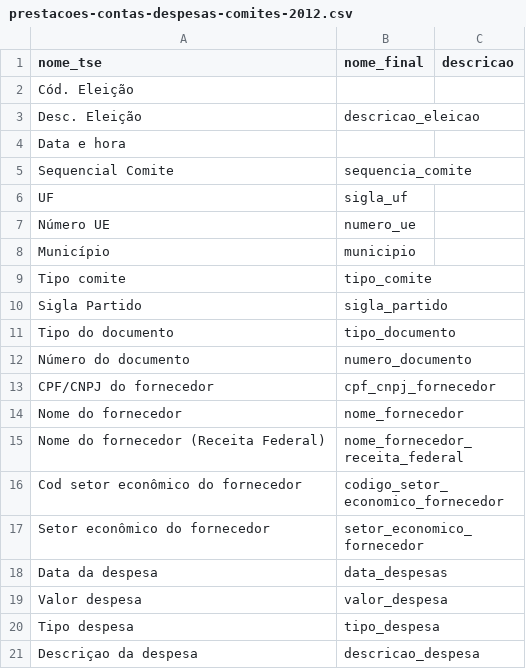
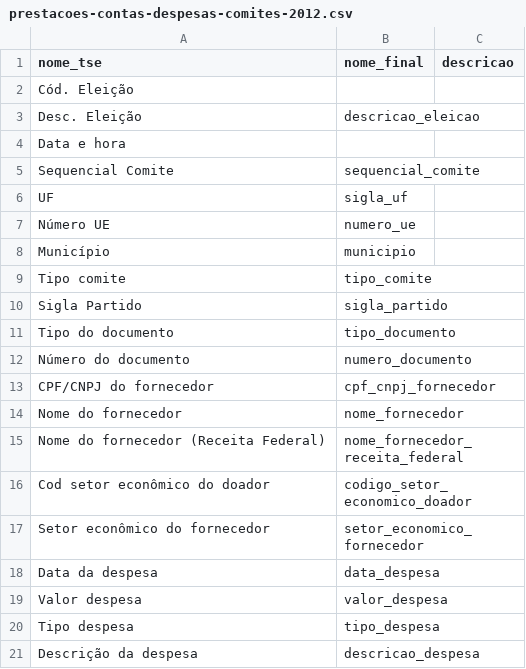
Before and after one commit to emanuelgsouza/eleicoes-brasil, a CSV file: headers/prestacoes-contas-despesas-comites-2012.csv, drawn as a sheet.

```diff
--- a/headers/prestacoes-contas-despesas-comites-2012.csv
+++ b/headers/prestacoes-contas-despesas-comites-2012.csv
@@ -4,3 +4,3 @@ Desc. Eleição,descricao_eleicao,
 Data e hora,,
-Sequencial Comite,sequencia_comite,
+Sequencial Comite,sequencial_comite,
 UF,sigla_uf,
@@ -15,7 +15,7 @@ Nome do fornecedor,nome_fornecedor,
 Nome do fornecedor (Receita Federal),nome_fornecedor_receita_federal,
-Cod setor econômico do fornecedor,codigo_setor_economico_fornecedor,
+Cod setor econômico do doador,codigo_setor_economico_doador,
 Setor econômico do fornecedor,setor_economico_fornecedor,
-Data da despesa,data_despesas,
+Data da despesa,data_despesa,
 Valor despesa,valor_despesa,
 Tipo despesa,tipo_despesa,
-Descriçao da despesa,descricao_despesa,
+Descrição da despesa,descricao_despesa,
```
Also changed, not shown: headers/prestacoes-contas-despesas-candidatos-2004.csv, headers/prestacoes-contas-despesas-candidatos-2008.csv, 19 other files.
